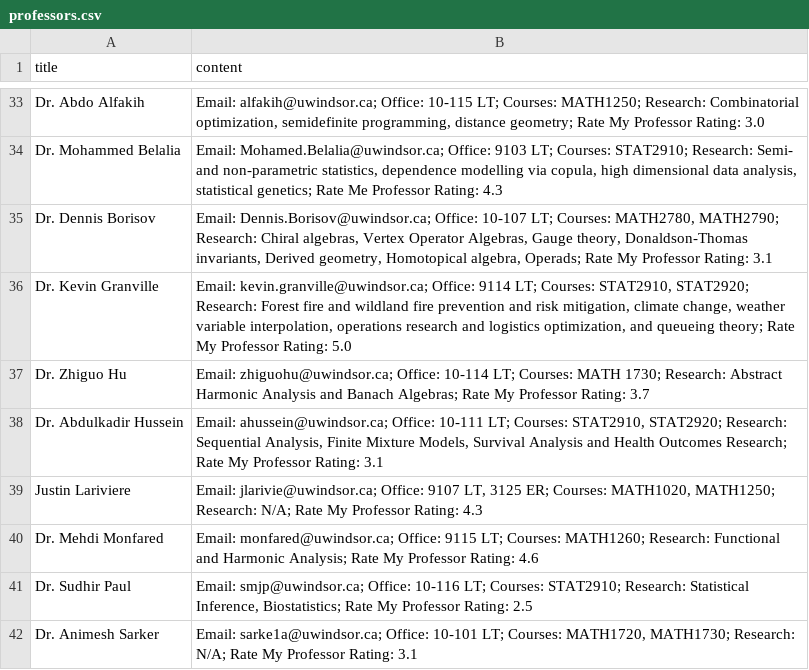
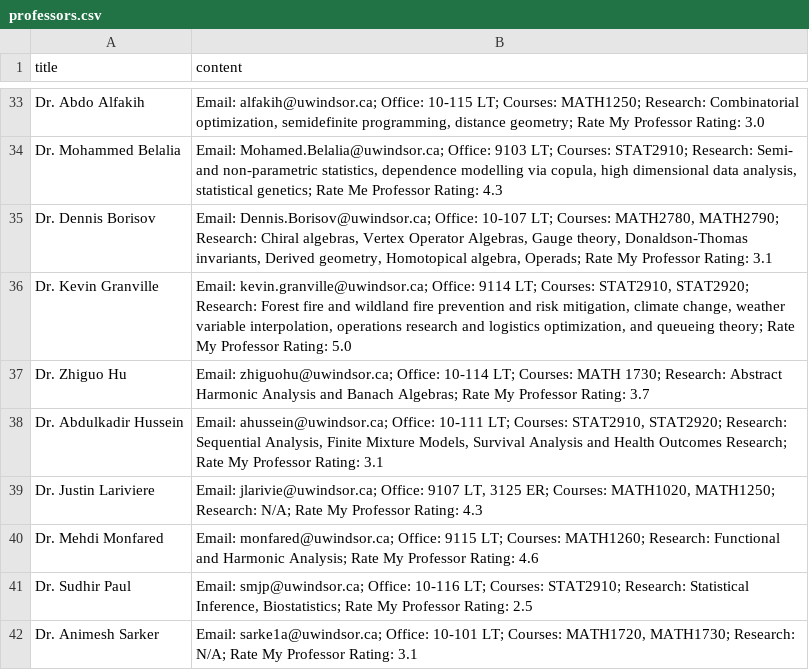
Before and after one commit to uwindsorcss/ai-assistant, a CSV file: src/data/base/professors.csv, drawn as a sheet; only a part is shown, gaps mark what is left out.

```diff
--- a/src/data/base/professors.csv
+++ b/src/data/base/professors.csv
@@ -38,3 +38,3 @@ title,content
 "Dr. Abdulkadir Hussein","Email: ahussein@uwindsor.ca; Office: 10-111 LT; Courses: STAT2910, STAT2920; Research: Sequential Analysis, Finite Mixture Models, Survival Analysis and Health Outcomes Research; Rate My Professor Rating: 3.1"
-"Justin Lariviere","Email: jlarivie@uwindsor.ca; Office: 9107 LT, 3125 ER; Courses: MATH1020, MATH1250; Research: N/A; Rate My Professor Rating: 4.3"
+"Dr. Justin Lariviere","Email: jlarivie@uwindsor.ca; Office: 9107 LT, 3125 ER; Courses: MATH1020, MATH1250; Research: N/A; Rate My Professor Rating: 4.3"
 "Dr. Mehdi Monfared","Email: monfared@uwindsor.ca; Office: 9115 LT; Courses: MATH1260; Research: Functional and Harmonic Analysis; Rate My Professor Rating: 4.6"
```
Also changed, not shown: src/data/corpus.csv, 5 other files.
